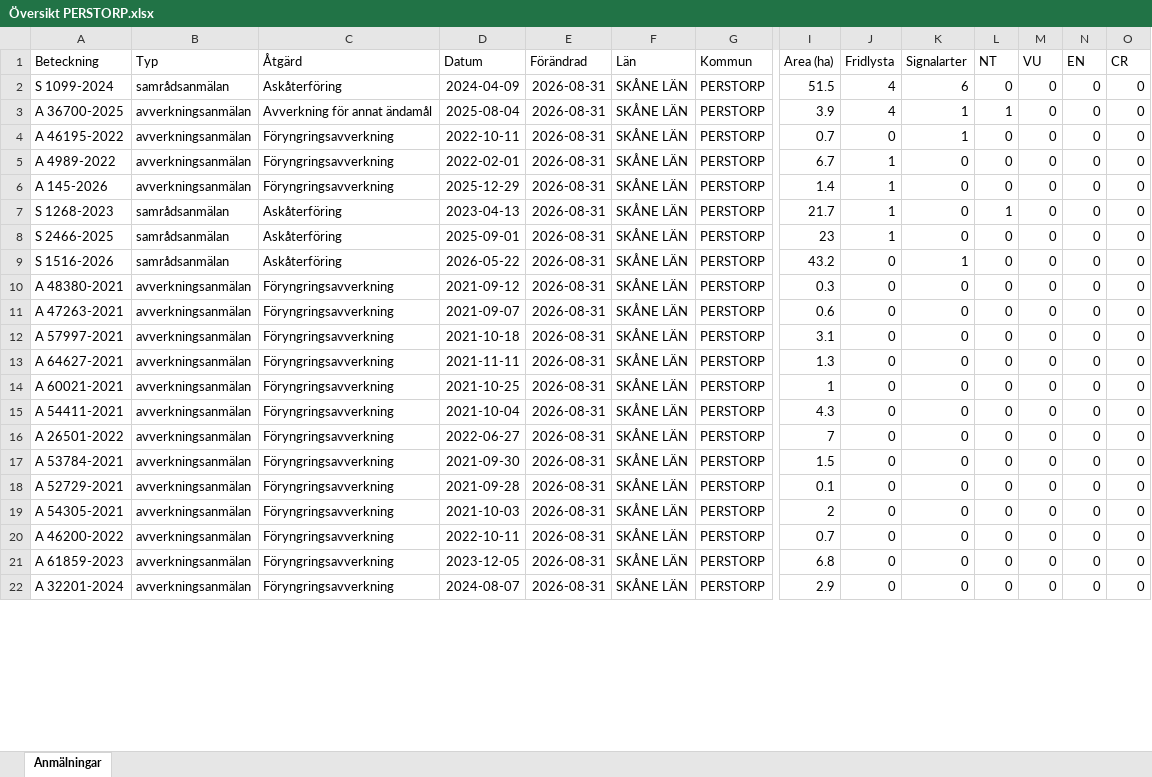
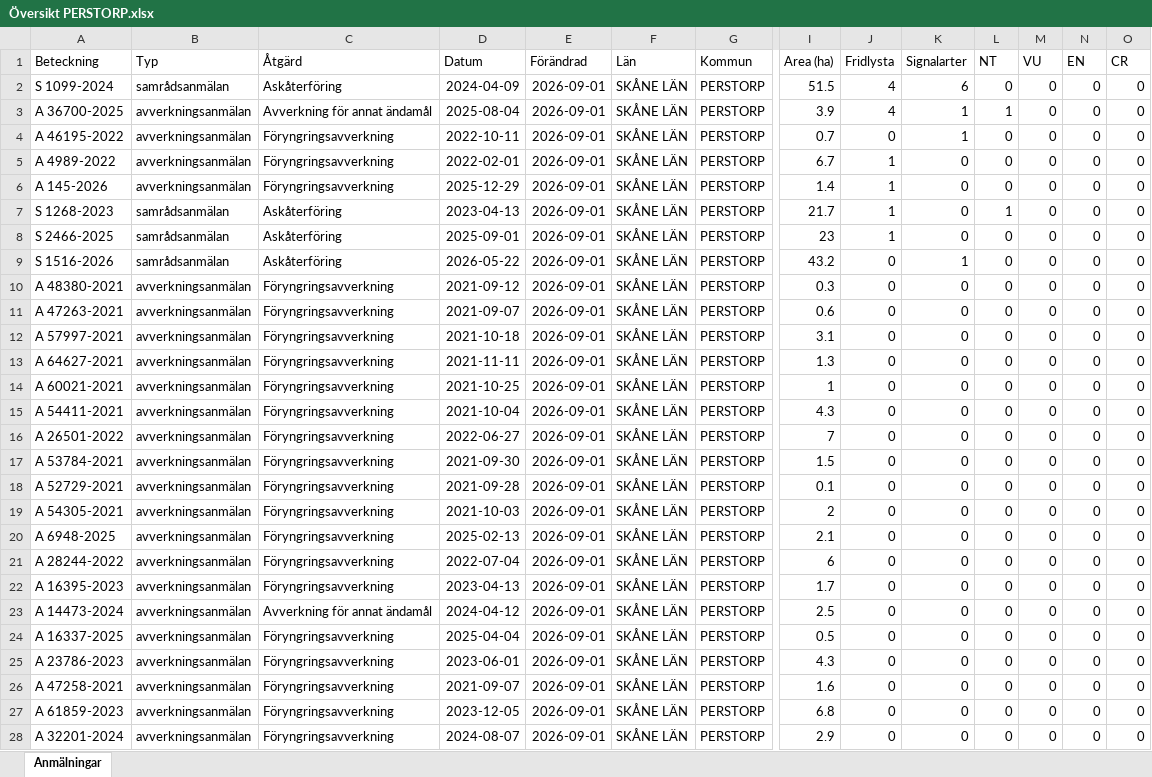
Before and after one commit to klasma/Logging_1275, an Excel workbook: Översikt PERSTORP.xlsx, sheet Anmälningar, drawn as a sheet; only a part is shown, gaps mark what is left out; values as stored, in another font and other column widths than the file's, no borders; addresses are those after the commit; rows hold the shown columns only; the diff covers the shown part only; the diff names each change by its address in the sheet, - before the commit and + after, or states it on an @@ line.

```diff
--- a/Översikt PERSTORP.xlsx (sheet Anmälningar)
+++ b/Översikt PERSTORP.xlsx (sheet Anmälningar)
-E2:E20 (Förändrad): 2026-08-31
+E2:E20 (Förändrad): 2026-09-01
-A20 (Beteckning): A 46200-2022
+A20 (Beteckning): A 6948-2025
-D20 (Datum): 2022-10-11
+D20 (Datum): 2025-02-13
-I20 (Area (ha)): 0.7
+I20 (Area (ha)): 2.1
+row 21: A 28244-2022 | avverkningsanmälan | Föryngringsavverkning | 2022-07-04 | 2026-09-01 | SKÅNE LÄN | PERSTORP | 6 | 0 | 0 | 0 | 0 | 0 | 0
+row 22: A 16395-2023 | avverkningsanmälan | Föryngringsavverkning | 2023-04-13 | 2026-09-01 | SKÅNE LÄN | PERSTORP | 1.7 | 0 | 0 | 0 | 0 | 0 | 0
+row 23: A 14473-2024 | avverkningsanmälan | Avverkning för annat ändamål | 2024-04-12 | 2026-09-01 | SKÅNE LÄN | PERSTORP | 2.5 | 0 | 0 | 0 | 0 | 0 | 0
+row 24: A 16337-2025 | avverkningsanmälan | Föryngringsavverkning | 2025-04-04 | 2026-09-01 | SKÅNE LÄN | PERSTORP | 0.5 | 0 | 0 | 0 | 0 | 0 | 0
+row 25: A 23786-2023 | avverkningsanmälan | Föryngringsavverkning | 2023-06-01 | 2026-09-01 | SKÅNE LÄN | PERSTORP | 4.3 | 0 | 0 | 0 | 0 | 0 | 0
+row 26: A 47258-2021 | avverkningsanmälan | Föryngringsavverkning | 2021-09-07 | 2026-09-01 | SKÅNE LÄN | PERSTORP | 1.6 | 0 | 0 | 0 | 0 | 0 | 0
-E27:E28 (Förändrad): 2026-08-31
+E27:E28 (Förändrad): 2026-09-01
```
Also changed, not shown: 37 added rows, 43 removed rows and 163 edited cells elsewhere in this sheet, artfynd/A 145-2026 artfynd.xlsx, artfynd/A 36700-2025 artfynd.xlsx, 43 other files.
